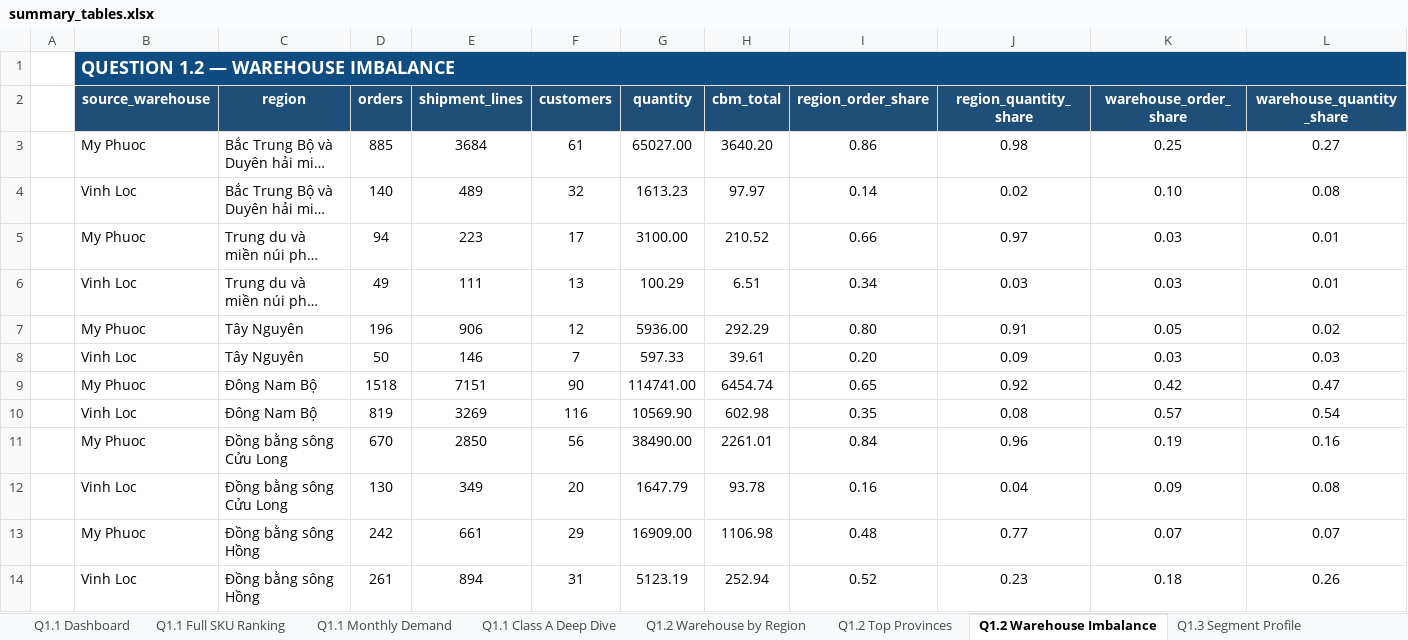
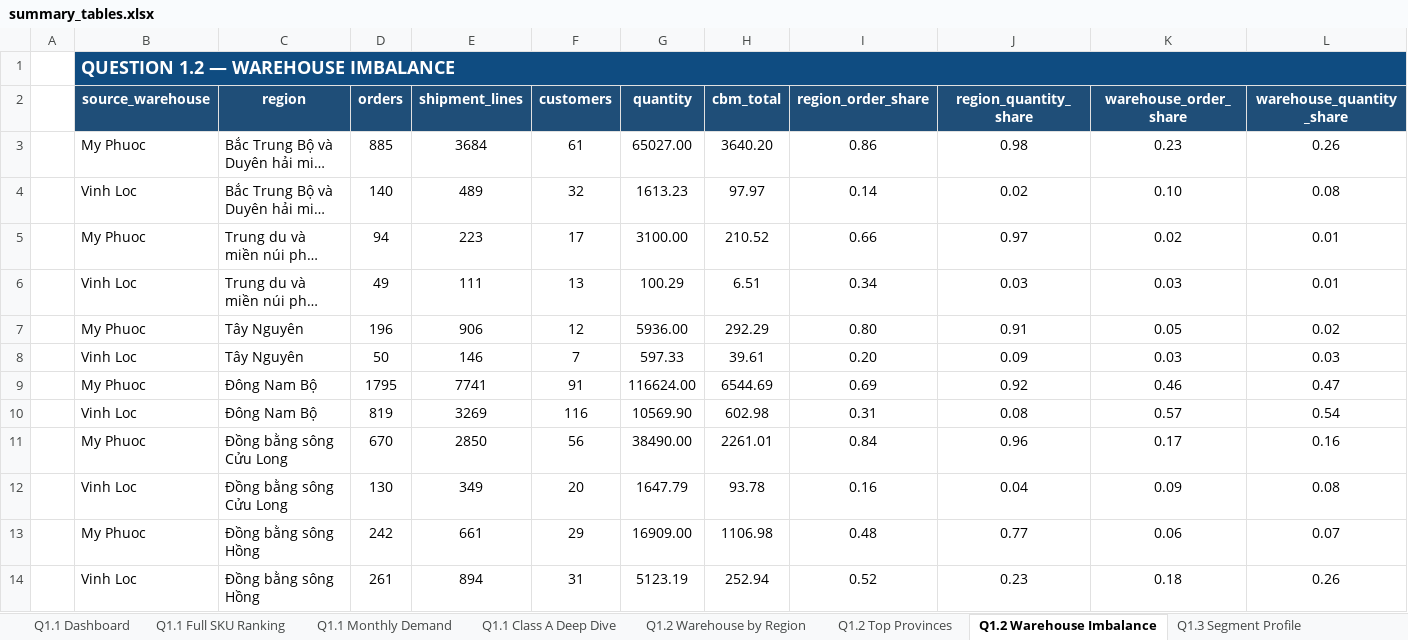
Before and after one commit to tlong-ds/omni-channel-distribution-system, an Excel workbook: outputs/round2/summary_tables.xlsx, sheet Q1.2 Warehouse Imbalance, drawn as a sheet; long unchanged cells end in …; values as stored, in another font and other column widths than the file's, no borders; removed rows and columns are numbered as before the commit, all else as after; the diff names each change by its address in the sheet, - before the commit and + after, or states it on an @@ line.

```diff
--- a/outputs/round2/summary_tables.xlsx (sheet Q1.2 Warehouse Imbalance)
+++ b/outputs/round2/summary_tables.xlsx (sheet Q1.2 Warehouse Imbalance)
-K3 (warehouse_order_share): 0.25
+K3 (warehouse_order_share): 0.23
-L3 (warehouse_quantity_share): 0.27
+L3 (warehouse_quantity_share): 0.26
-K5 (warehouse_order_share): 0.03
+K5 (warehouse_order_share): 0.02
-row 9:  | My Phuoc | Đông Nam Bộ | 1518 | 7151 | 90 | 114741.00 | 6454.74 | 0.65 | 0.92 | 0.42 | 0.47
+row 9:  | My Phuoc | Đông Nam Bộ | 1795 | 7741 | 91 | 116624.00 | 6544.69 | 0.69 | 0.92 | 0.46 | 0.47
-I10 (region_order_share): 0.35
+I10 (region_order_share): 0.31
-K11 (warehouse_order_share): 0.19
+K11 (warehouse_order_share): 0.17
-K13 (warehouse_order_share): 0.07
+K13 (warehouse_order_share): 0.06
```
Also changed, not shown: sheet Q1.1 Full SKU Ranking, sheet Q1.1 Class A Deep Dive, sheet Q1.1 Monthly Demand, sheet Q1.1 Dashboard, sheet Q1.2 Top Provinces, sheet Q1.3 Segment Profile, 2 more sheets, 55 other files.
